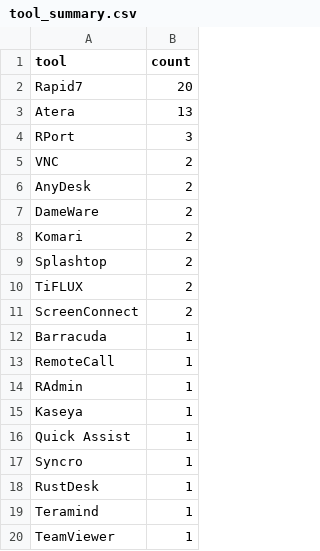
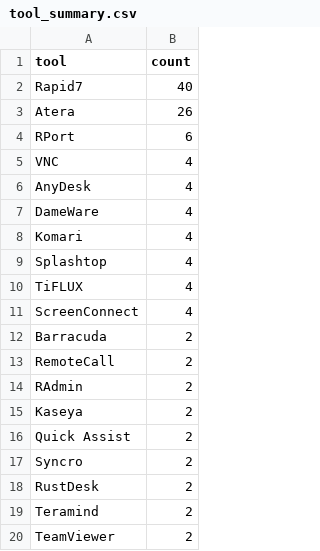
Before and after one commit to Threat-Hunting-Journal/RMM-Tool-Tracking, a CSV file: tool_summary.csv, drawn as a sheet.

```diff
--- a/tool_summary.csv
+++ b/tool_summary.csv
@@ -1,20 +1,20 @@
 tool,count
-Rapid7,20
-Atera,13
-RPort,3
-VNC,2
-AnyDesk,2
-DameWare,2
-Komari,2
-Splashtop,2
-TiFLUX,2
-ScreenConnect,2
-Barracuda,1
-RemoteCall,1
-RAdmin,1
-Kaseya,1
-Quick Assist,1
-Syncro,1
-RustDesk,1
-Teramind,1
-TeamViewer,1
+Rapid7,40
+Atera,26
+RPort,6
+VNC,4
+AnyDesk,4
+DameWare,4
+Komari,4
+Splashtop,4
+TiFLUX,4
+ScreenConnect,4
+Barracuda,2
+RemoteCall,2
+RAdmin,2
+Kaseya,2
+Quick Assist,2
+Syncro,2
+RustDesk,2
+Teramind,2
+TeamViewer,2
```
Also changed, not shown: 1 other file.
